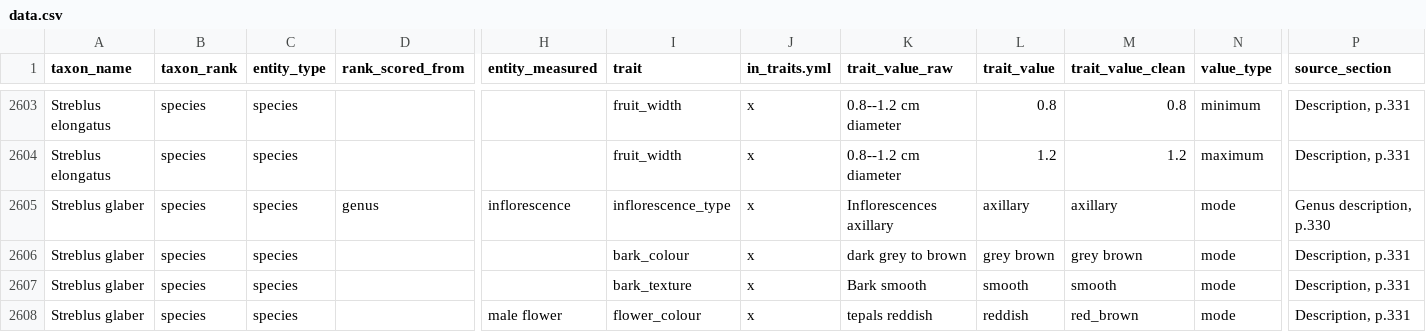
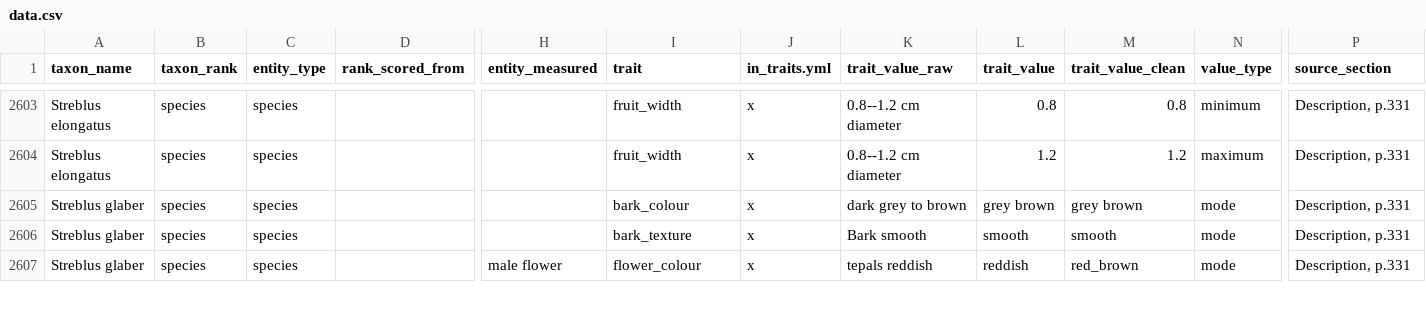
Before and after one commit to hrlai/MYtraits.build, a CSV file: data/Kochummen_2000/data.csv, drawn as a sheet; only a part is shown, gaps mark what is left out; rows hold the shown columns only; the diff names each change by its address in the sheet, - before the commit and + after, or states it on an @@ line.

```diff
--- a/data/Kochummen_2000/data.csv
+++ b/data/Kochummen_2000/data.csv
-row 2605: Streblus glaber | species | species | genus | inflorescence | inflorescence_type | x | Inflorescences axillary | axillary | axillary | mode | Genus description, p.330
```
Also changed, not shown: data/Kochummen_2000/raw/taxon_flags.csv, 1 other file.
